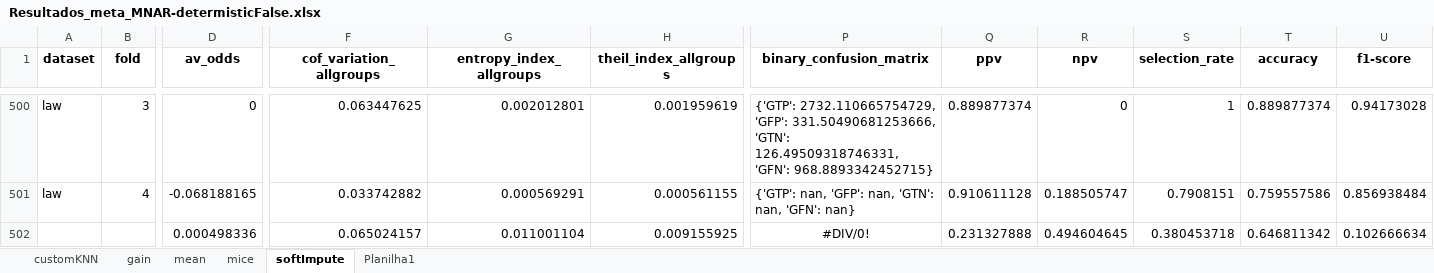
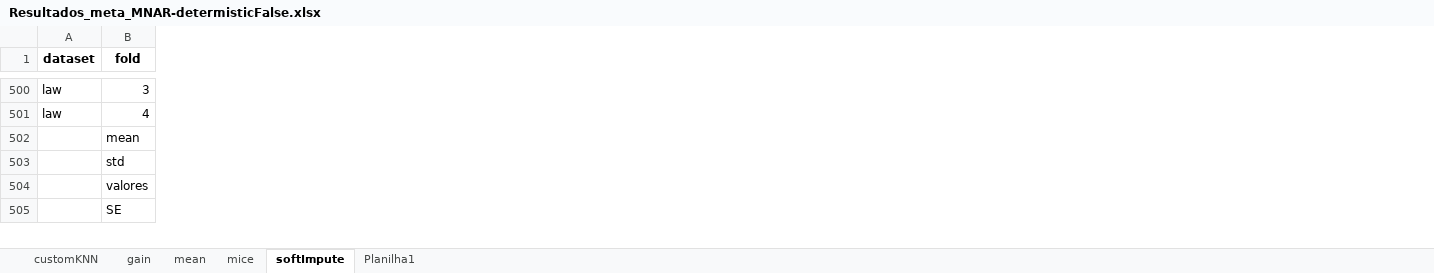
Before and after one commit to ArthurMangussi/FairML, an Excel workbook: ResultadosFairML/Resultados_meta_MNAR-determisticFalse.xlsx, sheet softImpute, drawn as a sheet; only a part is shown, gaps mark what is left out; values as stored, in another font and other column widths than the file's, no borders; removed rows and columns are numbered as before the commit, all else as after; rows hold the shown columns only; the diff covers the shown part only; the diff names each change by its address in the sheet, - before the commit and + after, or states it on an @@ line.

```diff
--- a/ResultadosFairML/Resultados_meta_MNAR-determisticFalse.xlsx (sheet softImpute)
+++ b/ResultadosFairML/Resultados_meta_MNAR-determisticFalse.xlsx (sheet softImpute)
-column D (av_odds), rows 500-502: 0 | -0.068188165 | 0.000498336
-column F (cof_variation_allgroups), rows 500-502: 0.063447625 | 0.033742882 | 0.065024157
-column G (entropy_index_allgroups), rows 500-502: 0.002012801 | 0.000569291 | 0.011001104
-column H (theil_index_allgroups), rows 500-502: 0.001959619 | 0.000561155 | 0.009155925
-column P (binary_confusion_matrix), rows 500-502: {'GTP': 2732.110665754729, 'GFP': 331.50490681253666, 'GTN': 126.49509318746331, 'GFN': 968.8893342452715} | {'GTP': nan, 'GFP': nan, 'GTN': nan, 'GFN': nan} | #DIV/0!
-column Q (ppv), rows 500-502: 0.889877374 | 0.910611128 | 0.231327888
-column R (npv), rows 500-502: 0 | 0.188505747 | 0.494604645
-column S (selection_rate), rows 500-502: 1 | 0.7908151 | 0.380453718
-column T (accuracy), rows 500-502: 0.889877374 | 0.759557586 | 0.646811342
-column U (f1-score), rows 500-502: 0.94173028 | 0.856938484 | 0.102666634
-B502 (fold): (empty)
+B502 (fold): mean
+row 503:  | std
+row 504:  | valores
+row 505:  | SE
```
Also changed, not shown: 3 added rows elsewhere in this sheet, sheet gain, sheet mean, sheet mice, sheet customKNN, sheet Planilha1, formulas that keep their value, ResultadosFairML/ResultadosArtigo.xlsx, ResultadosFairML/Resultados_adversarial_MAR-random.xlsx, 15 other files.
